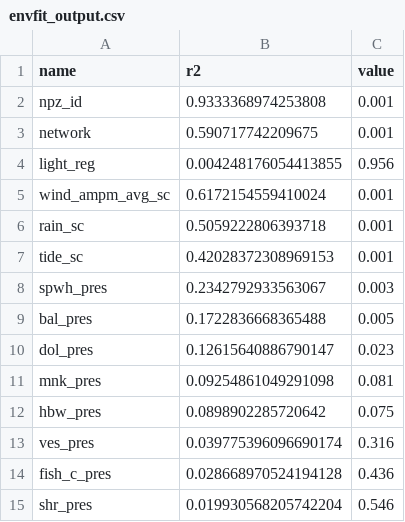
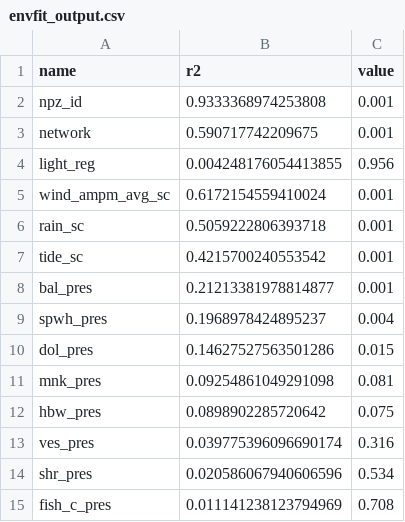
Before and after one commit to JMcCordic/AMP_NPZ_Soundscapes, a CSV file: output/envfit_output.csv, drawn as a sheet.

```diff
--- a/output/envfit_output.csv
+++ b/output/envfit_output.csv
@@ -6,6 +6,6 @@ wind_ampm_avg_sc,0.6172154559410024,0.001
 rain_sc,0.5059222806393718,0.001
-tide_sc,0.42028372308969153,0.001
-spwh_pres,0.2342792933563067,0.003
-bal_pres,0.1722836668365488,0.005
-dol_pres,0.12615640886790147,0.023
+tide_sc,0.4215700240553542,0.001
+bal_pres,0.21213381978814877,0.001
+spwh_pres,0.1968978424895237,0.004
+dol_pres,0.14627527563501286,0.015
 mnk_pres,0.09254861049291098,0.081
@@ -13,3 +13,3 @@ hbw_pres,0.0898902285720642,0.075
 ves_pres,0.039775396096690174,0.316
-fish_c_pres,0.028668970524194128,0.436
-shr_pres,0.019930568205742204,0.546
+shr_pres,0.020586067940606596,0.534
+fish_c_pres,0.011141238123794969,0.708
```
Also changed, not shown: 5 other files.
